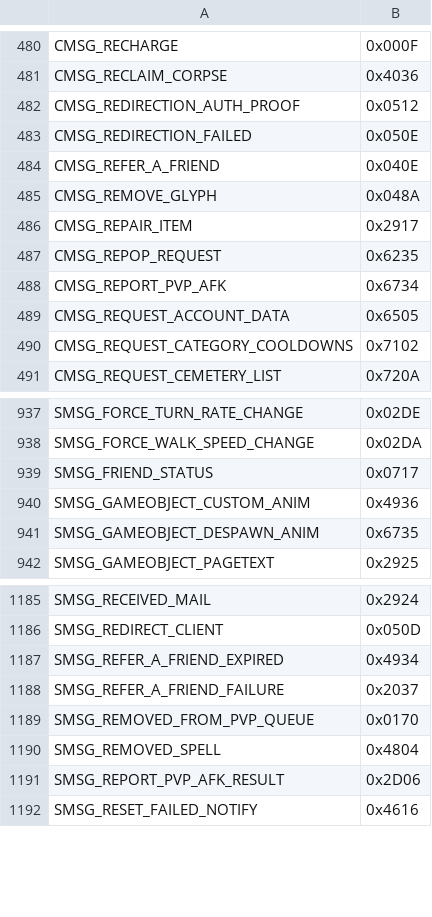
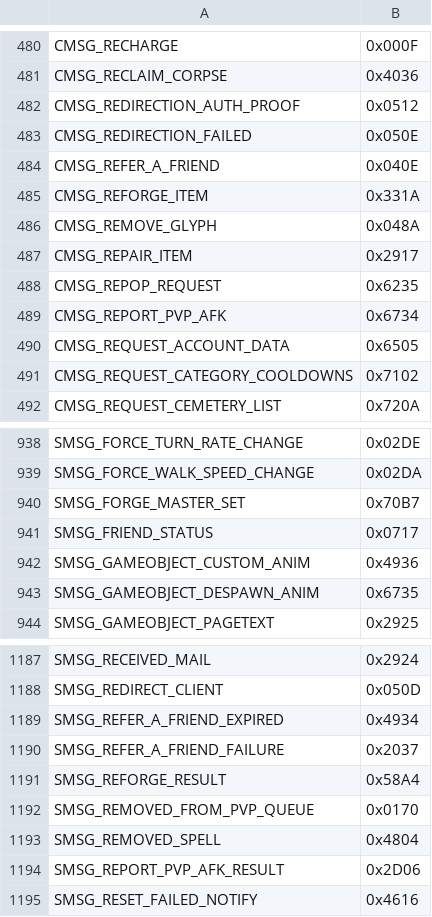
Before and after one commit to TheSCREWEDSoftware/azerothcore-wotlk, a TSV file: plan/04-opcode-values.tsv, drawn as a sheet; only a part is shown, gaps mark what is left out.

```diff
--- a/plan/04-opcode-values.tsv
+++ b/plan/04-opcode-values.tsv
@@ -484,2 +484,3 @@ CMSG_REDIRECTION_FAILED	0x050E
 CMSG_REFER_A_FRIEND	0x040E
+CMSG_REFORGE_ITEM	0x331A
 CMSG_REMOVE_GLYPH	0x048A
@@ -938,2 +939,3 @@ SMSG_FORCE_TURN_RATE_CHANGE	0x02DE
 SMSG_FORCE_WALK_SPEED_CHANGE	0x02DA
+SMSG_FORGE_MASTER_SET	0x70B7
 SMSG_FRIEND_STATUS	0x0717
@@ -1188,2 +1190,3 @@ SMSG_REFER_A_FRIEND_EXPIRED	0x4934
 SMSG_REFER_A_FRIEND_FAILURE	0x2037
+SMSG_REFORGE_RESULT	0x58A4
 SMSG_REMOVED_FROM_PVP_QUEUE	0x0170
```
Also changed, not shown: 17 other files.
